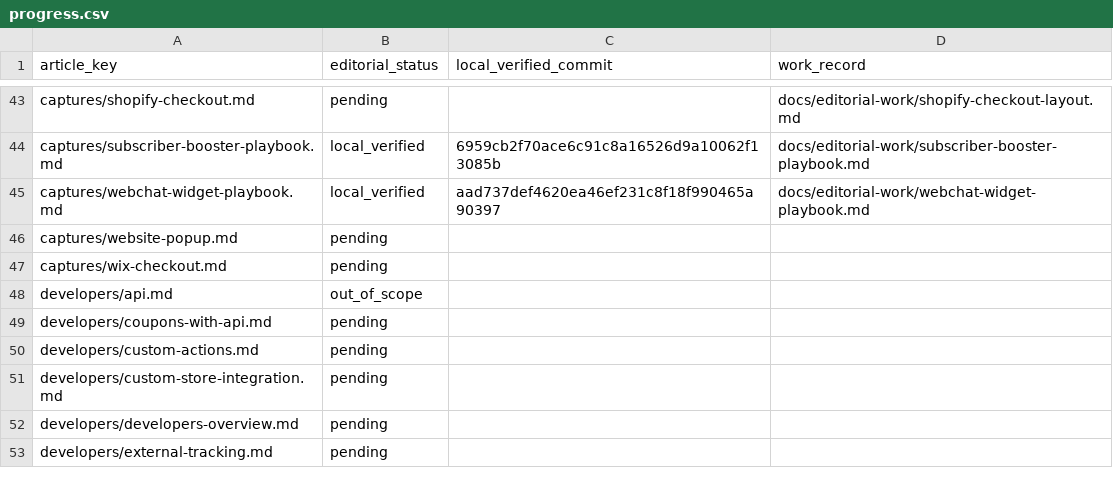
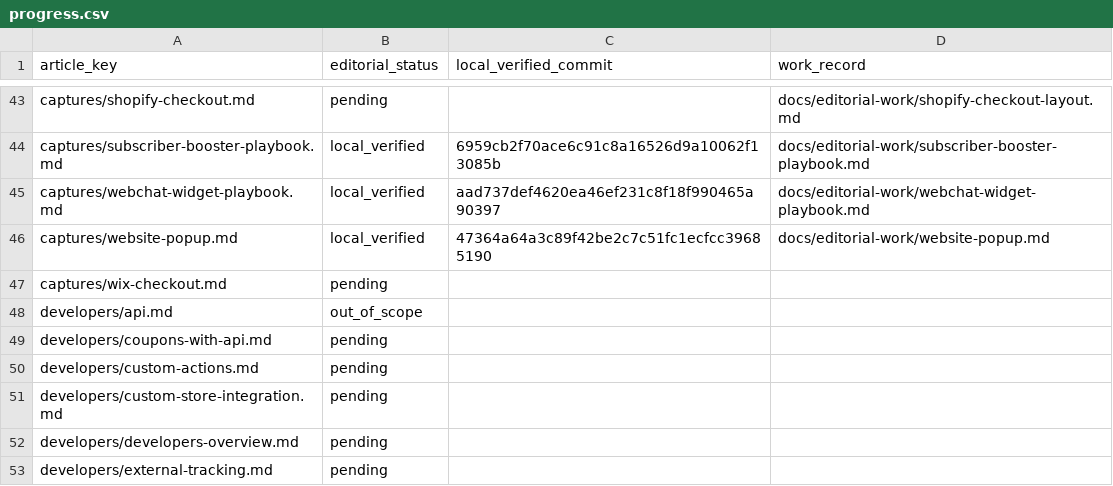
Before and after one commit to hellotext/help, a CSV file: docs/editorial-work/progress.csv, drawn as a sheet; only a part is shown, gaps mark what is left out.

Commit message:
Record verified Website Popup editorial pair

```diff
--- a/docs/editorial-work/progress.csv
+++ b/docs/editorial-work/progress.csv
@@ -45,3 +45,3 @@ captures/subscriber-booster-playbook.md,local_verified,6959cb2f70ace6c91c8a16526
 captures/webchat-widget-playbook.md,local_verified,aad737def4620ea46ef231c8f18f990465a90397,docs/editorial-work/webchat-widget-playbook.md
-captures/website-popup.md,pending,,
+captures/website-popup.md,local_verified,47364a64a3c89f42be2c7c51fc1ecfcc39685190,docs/editorial-work/website-popup.md
 captures/wix-checkout.md,pending,,
```
Also changed, not shown: 1 other file.
